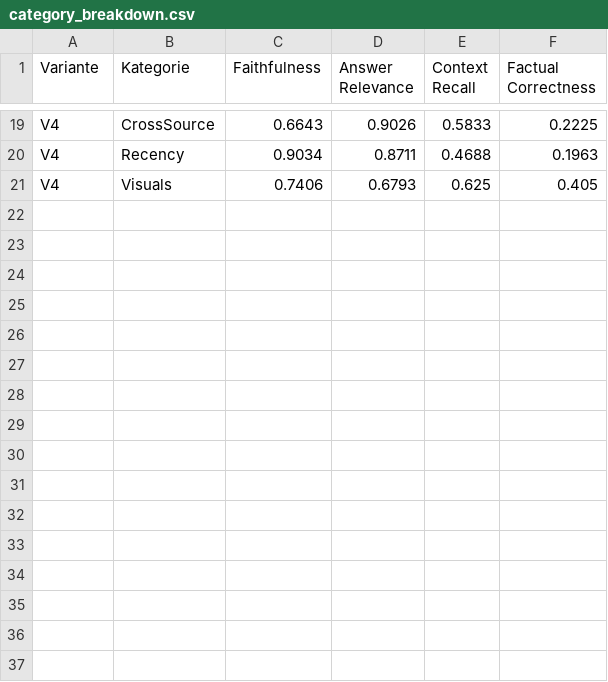
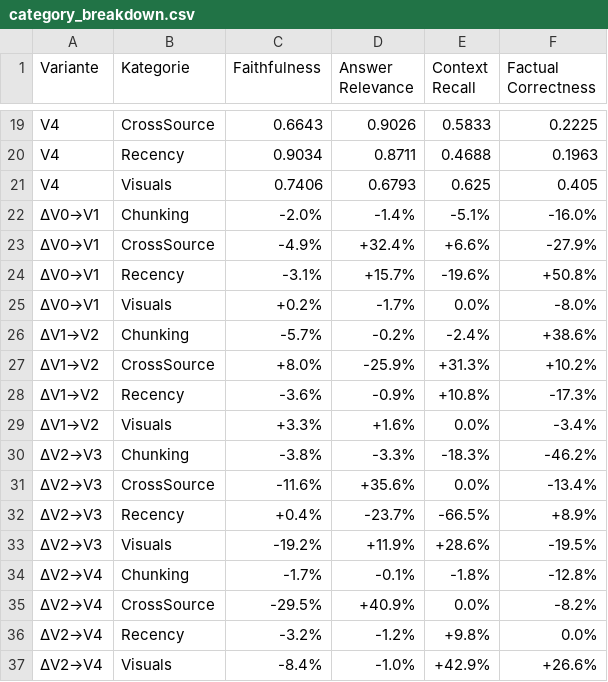
Before and after one commit to schuerch-slggh/Ingestion-Prototyp, a CSV file: runs/eval/aggregate/full_run_2026-05-17/category_breakdown.csv, drawn as a sheet; only a part is shown, gaps mark what is left out.

```diff
--- a/runs/eval/aggregate/full_run_2026-05-17/category_breakdown.csv
+++ b/runs/eval/aggregate/full_run_2026-05-17/category_breakdown.csv
@@ -21 +21,17 @@ V4,Recency,0.9034,0.8711,0.4688,0.1963
 V4,Visuals,0.7406,0.6793,0.625,0.405
+ΔV0→V1,Chunking,-2.0%,-1.4%,-5.1%,-16.0%
+ΔV0→V1,CrossSource,-4.9%,+32.4%,+6.6%,-27.9%
+ΔV0→V1,Recency,-3.1%,+15.7%,-19.6%,+50.8%
+ΔV0→V1,Visuals,+0.2%,-1.7%,0.0%,-8.0%
+ΔV1→V2,Chunking,-5.7%,-0.2%,-2.4%,+38.6%
+ΔV1→V2,CrossSource,+8.0%,-25.9%,+31.3%,+10.2%
+ΔV1→V2,Recency,-3.6%,-0.9%,+10.8%,-17.3%
+ΔV1→V2,Visuals,+3.3%,+1.6%,0.0%,-3.4%
+ΔV2→V3,Chunking,-3.8%,-3.3%,-18.3%,-46.2%
+ΔV2→V3,CrossSource,-11.6%,+35.6%,0.0%,-13.4%
+ΔV2→V3,Recency,+0.4%,-23.7%,-66.5%,+8.9%
+ΔV2→V3,Visuals,-19.2%,+11.9%,+28.6%,-19.5%
+ΔV2→V4,Chunking,-1.7%,-0.1%,-1.8%,-12.8%
+ΔV2→V4,CrossSource,-29.5%,+40.9%,0.0%,-8.2%
+ΔV2→V4,Recency,-3.2%,-1.2%,+9.8%,0.0%
+ΔV2→V4,Visuals,-8.4%,-1.0%,+42.9%,+26.6%
```
Also changed, not shown: 4 other files.
